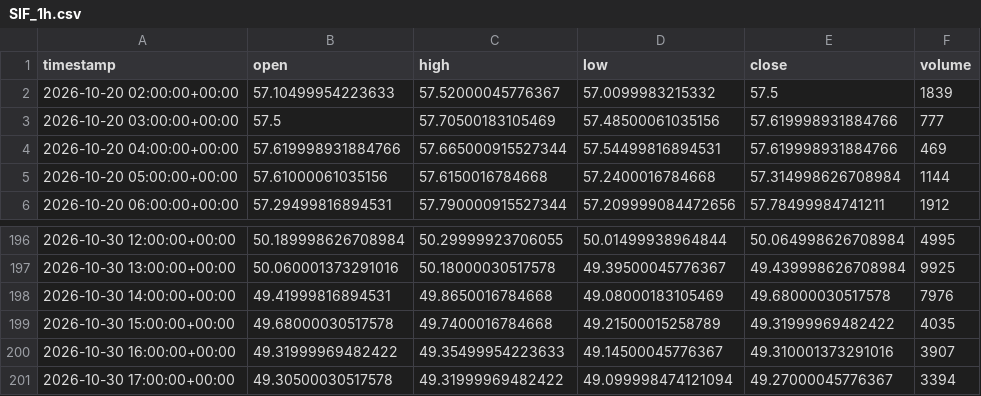
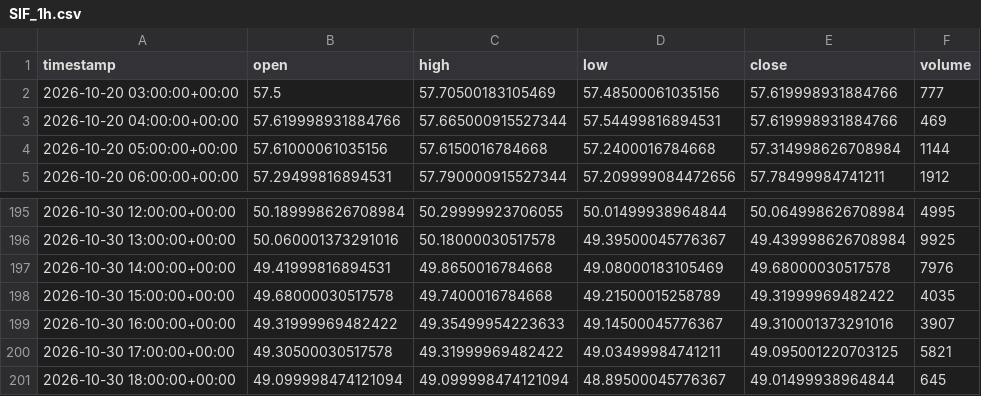
Before and after one commit to maraky122/mesa-brooks, a CSV file: data/ohlc/SIF_1h.csv, drawn as a sheet; only a part is shown, gaps mark what is left out.

Commit message:
data: atualização automática de dados OHLC 2026-10-30 19:46 UTC

```diff
--- a/data/ohlc/SIF_1h.csv
+++ b/data/ohlc/SIF_1h.csv
@@ -1,3 +1,2 @@
 timestamp,open,high,low,close,volume
-2026-10-20 02:00:00+00:00,57.10499954223633,57.52000045776367,57.0099983215332,57.5,1839
 2026-10-20 03:00:00+00:00,57.5,57.70500183105469,57.48500061035156,57.619998931884766,777
@@ -200,2 +199,3 @@ timestamp,open,high,low,close,volume
 2026-10-30 16:00:00+00:00,49.31999969482422,49.35499954223633,49.14500045776367,49.310001373291016,3907
-2026-10-30 17:00:00+00:00,49.30500030517578,49.31999969482422,49.099998474121094,49.27000045776367,3394
+2026-10-30 17:00:00+00:00,49.30500030517578,49.31999969482422,49.03499984741211,49.095001220703125,5821
+2026-10-30 18:00:00+00:00,49.099998474121094,49.099998474121094,48.89500045776367,49.01499938964844,645
```
Also changed, not shown: data/ohlc/CLF_1h.csv, data/ohlc/NVDA_1d.csv, 26 other files.
